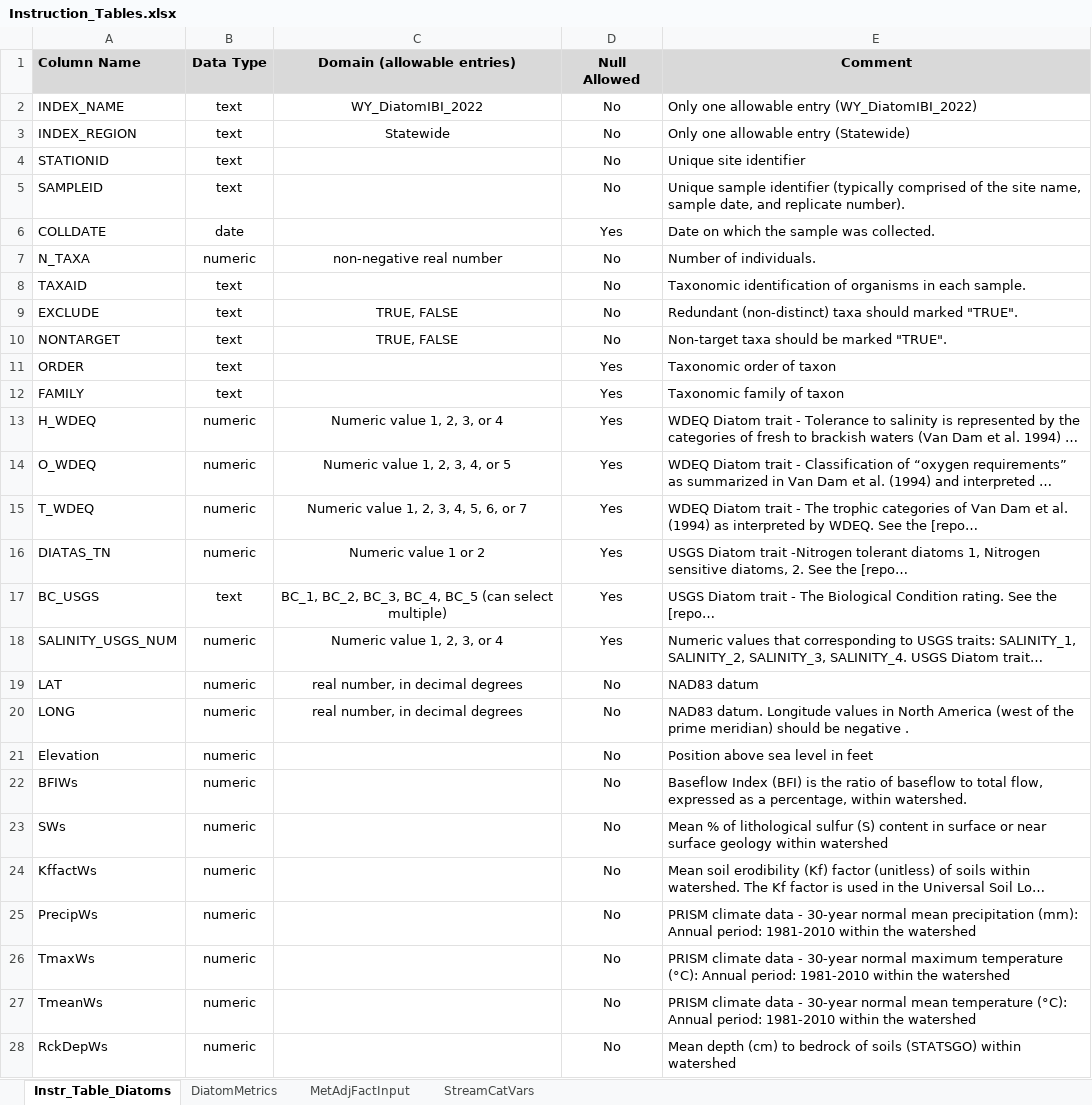
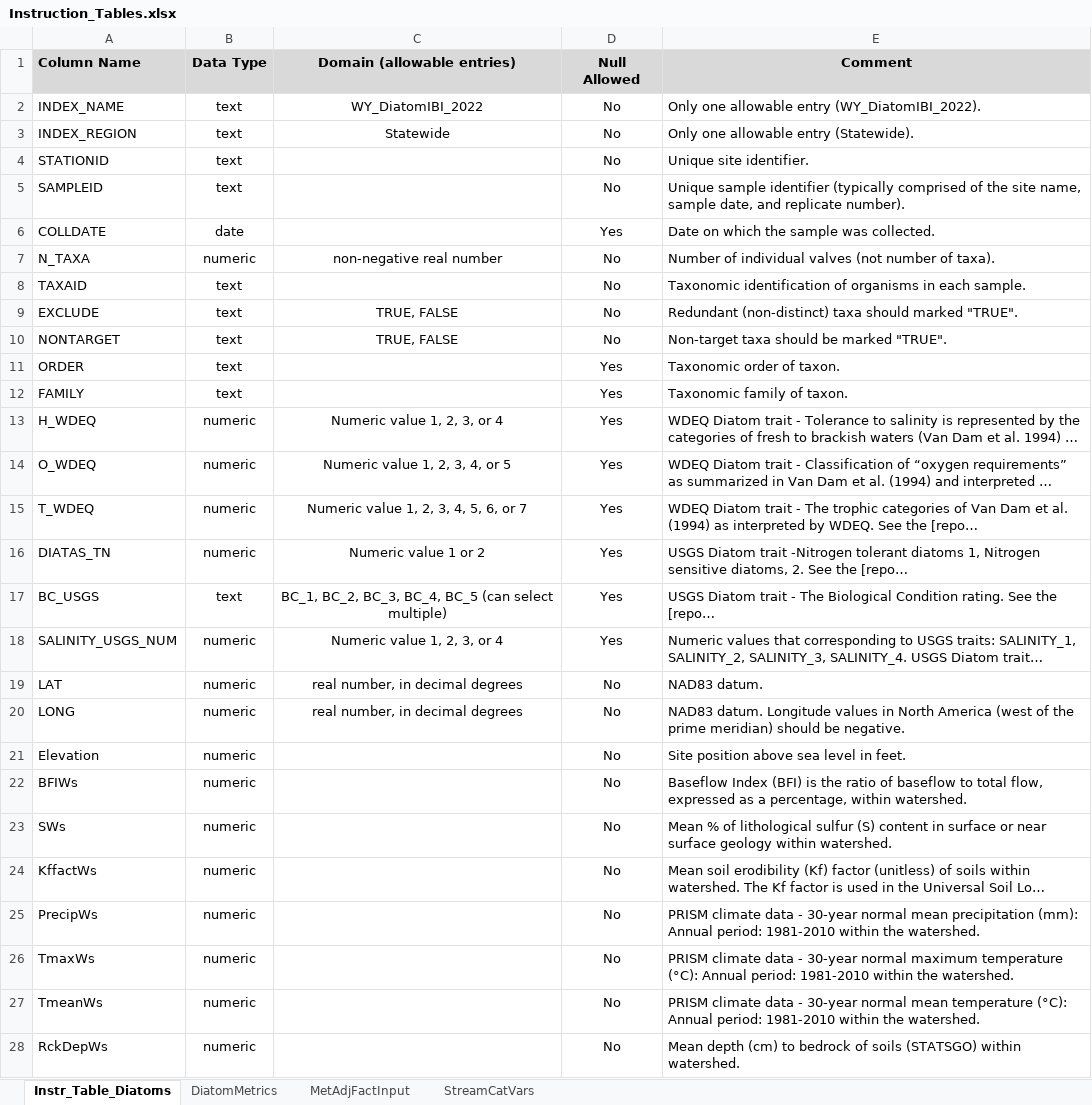
Before and after one commit to Blocktt/WDEQtools, an Excel workbook: inst/shiny-examples/WDEQtools/Extras/tables/Instruction_Tables.xlsx, sheet Instr_Table_Diatoms, drawn as a sheet; long unchanged cells end in …; values as stored, in another font and other column widths than the file's, no borders; the diff names each change by its address in the sheet, - before the commit and + after, or states it on an @@ line.

Commit message:
v0.0.1.9144
Updated user interface and text components to match BenJ's comments in 06/06/2022 email.

```diff
--- a/inst/shiny-examples/WDEQtools/Extras/tables/Instruction_Tables.xlsx (sheet Instr_Table_Diatoms)
+++ b/inst/shiny-examples/WDEQtools/Extras/tables/Instruction_Tables.xlsx (sheet Instr_Table_Diatoms)
-E2 (Comment): Only one allowable entry (WY_DiatomIBI_2022)
+E2 (Comment): Only one allowable entry (WY_DiatomIBI_2022).
-E3 (Comment): Only one allowable entry (Statewide)
+E3 (Comment): Only one allowable entry (Statewide).
-E4 (Comment): Unique site identifier
+E4 (Comment): Unique site identifier.
-E7 (Comment): Number of individuals.
+E7 (Comment): Number of individual valves (not number of taxa).
-E11 (Comment): Taxonomic order of taxon
+E11 (Comment): Taxonomic order of taxon.
-E12 (Comment): Taxonomic family of taxon
+E12 (Comment): Taxonomic family of taxon.
-E19 (Comment): NAD83 datum
+E19 (Comment): NAD83 datum.
-E20 (Comment): …should be negative .
+E20 (Comment): …should be negative.
-E21 (Comment): Position above sea level in feet
+E21 (Comment): Site position above sea level in feet.
-E23 (Comment): …geology within watershed
+E23 (Comment): …geology within watershed.
-E25 (Comment): …within the watershed
+E25 (Comment): …within the watershed.
-E26 (Comment): …within the watershed
+E26 (Comment): …within the watershed.
-E27 (Comment): …within the watershed
+E27 (Comment): …within the watershed.
-E28 (Comment): …(STATSGO) within watershed
+E28 (Comment): …(STATSGO) within watershed.
```
Also changed, not shown: 9 other files.
